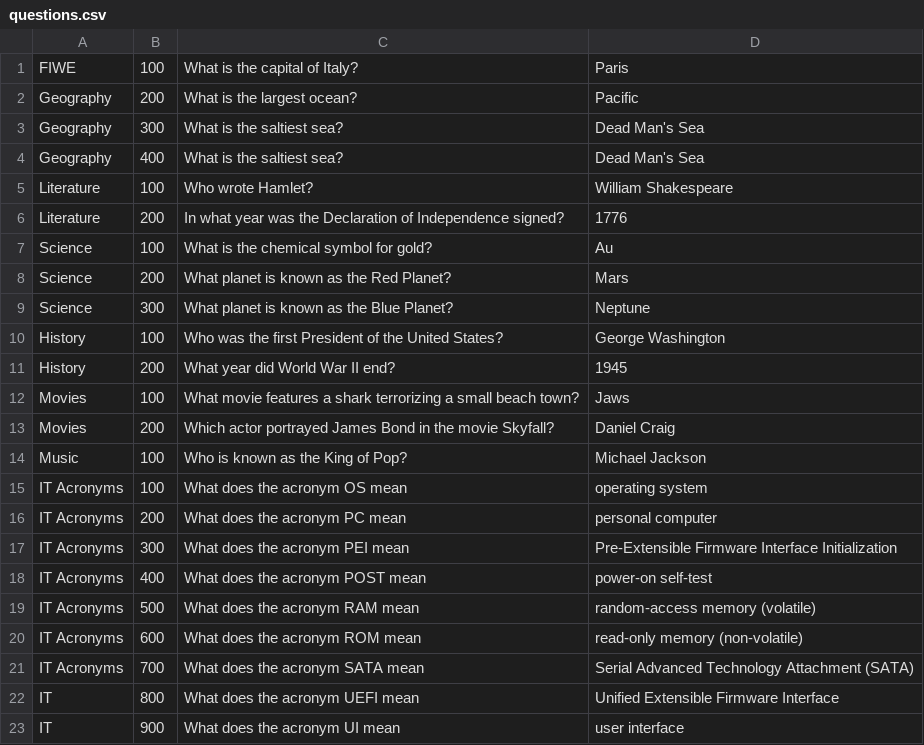
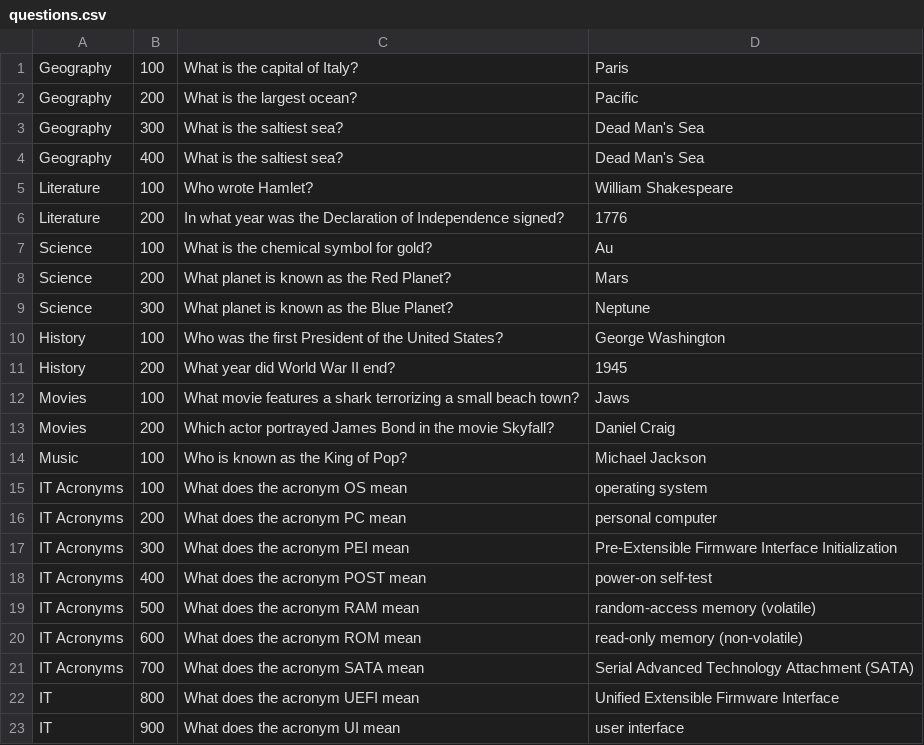
Before and after one commit to richardgaulke/TS_Jeorpardy, a CSV file: questions.csv, drawn as a sheet.

Commit message:
questions.csv

```diff
--- a/questions.csv
+++ b/questions.csv
@@ -1,2 +1,2 @@
-FIWE,100,What is the capital of Italy?,Paris
+Geography,100,What is the capital of Italy?,Paris
 Geography,200,What is the largest ocean?,Pacific
```
